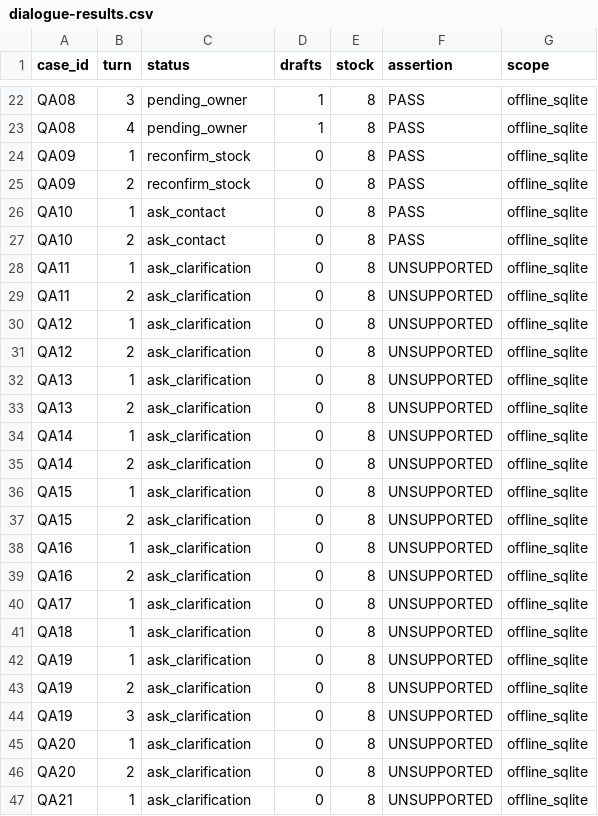
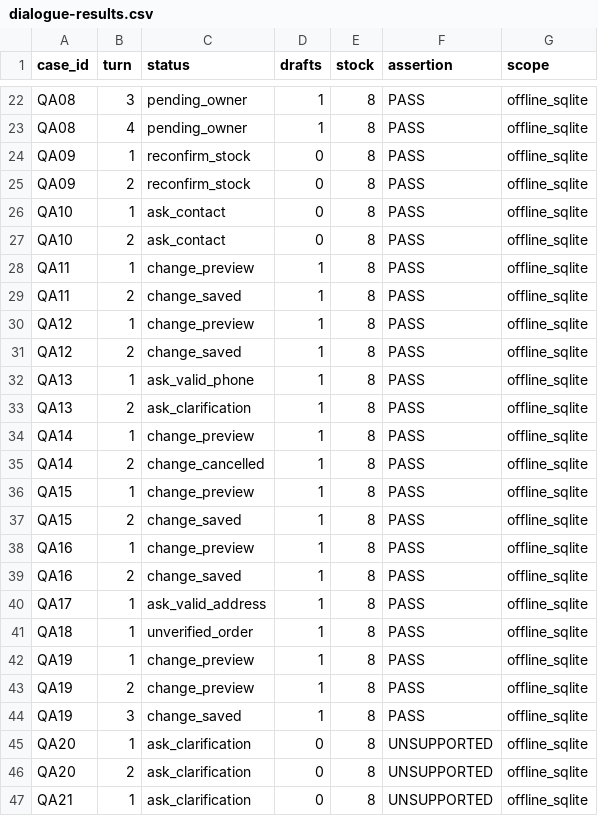
Before and after one commit to ngoctien20/demo-git, a CSV file: qa/messenger-shop/dialogue-results.csv, drawn as a sheet; only a part is shown, gaps mark what is left out; the diff covers the shown part only.

Commit message:
Preview and confirm contact changes on scoped Messenger QA drafts

```diff
--- a/qa/messenger-shop/dialogue-results.csv
+++ b/qa/messenger-shop/dialogue-results.csv
@@ -27,19 +27,19 @@ QA10,1,ask_contact,0,8,PASS,offline_sqlite
 QA10,2,ask_contact,0,8,PASS,offline_sqlite
-QA11,1,ask_clarification,0,8,UNSUPPORTED,offline_sqlite
-QA11,2,ask_clarification,0,8,UNSUPPORTED,offline_sqlite
-QA12,1,ask_clarification,0,8,UNSUPPORTED,offline_sqlite
-QA12,2,ask_clarification,0,8,UNSUPPORTED,offline_sqlite
-QA13,1,ask_clarification,0,8,UNSUPPORTED,offline_sqlite
-QA13,2,ask_clarification,0,8,UNSUPPORTED,offline_sqlite
-QA14,1,ask_clarification,0,8,UNSUPPORTED,offline_sqlite
-QA14,2,ask_clarification,0,8,UNSUPPORTED,offline_sqlite
-QA15,1,ask_clarification,0,8,UNSUPPORTED,offline_sqlite
-QA15,2,ask_clarification,0,8,UNSUPPORTED,offline_sqlite
-QA16,1,ask_clarification,0,8,UNSUPPORTED,offline_sqlite
-QA16,2,ask_clarification,0,8,UNSUPPORTED,offline_sqlite
-QA17,1,ask_clarification,0,8,UNSUPPORTED,offline_sqlite
-QA18,1,ask_clarification,0,8,UNSUPPORTED,offline_sqlite
-QA19,1,ask_clarification,0,8,UNSUPPORTED,offline_sqlite
-QA19,2,ask_clarification,0,8,UNSUPPORTED,offline_sqlite
-QA19,3,ask_clarification,0,8,UNSUPPORTED,offline_sqlite
+QA11,1,change_preview,1,8,PASS,offline_sqlite
+QA11,2,change_saved,1,8,PASS,offline_sqlite
+QA12,1,change_preview,1,8,PASS,offline_sqlite
+QA12,2,change_saved,1,8,PASS,offline_sqlite
+QA13,1,ask_valid_phone,1,8,PASS,offline_sqlite
+QA13,2,ask_clarification,1,8,PASS,offline_sqlite
+QA14,1,change_preview,1,8,PASS,offline_sqlite
+QA14,2,change_cancelled,1,8,PASS,offline_sqlite
+QA15,1,change_preview,1,8,PASS,offline_sqlite
+QA15,2,change_saved,1,8,PASS,offline_sqlite
+QA16,1,change_preview,1,8,PASS,offline_sqlite
+QA16,2,change_saved,1,8,PASS,offline_sqlite
+QA17,1,ask_valid_address,1,8,PASS,offline_sqlite
+QA18,1,unverified_order,1,8,PASS,offline_sqlite
+QA19,1,change_preview,1,8,PASS,offline_sqlite
+QA19,2,change_preview,1,8,PASS,offline_sqlite
+QA19,3,change_saved,1,8,PASS,offline_sqlite
 QA20,1,ask_clarification,0,8,UNSUPPORTED,offline_sqlite
```
Also changed, not shown: 14 edited cells elsewhere in this file, 5 other files.
